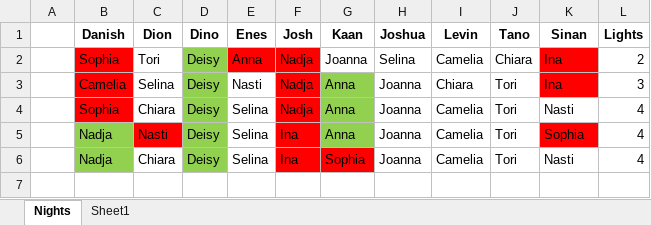
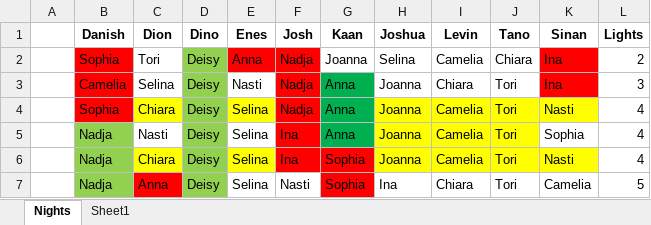
Before and after one commit to proxophy/aytogermany, an Excel workbook: data/normalo2025.xlsx, sheet Nights, drawn as a sheet; values as stored, in another font and other column widths than the file's, no borders; the diff names each change by its address in the sheet, - before the commit and + after, or states it on an @@ line.

```diff
--- a/data/normalo2025.xlsx (sheet Nights)
+++ b/data/normalo2025.xlsx (sheet Nights)
-G3:G5 fill: #92D050
+G3:G5 fill: #00B050
-C4 fill: none
+C4 fill: #FFFF00
-E4 fill: none
+E4 fill: #FFFF00
-H4:K4 fill: none
+H4:K4 fill: #FFFF00
-C5 fill: #FF0000
+C5 fill: none
-H5:J5 fill: none
+H5:J5 fill: #FFFF00
-K5 fill: #FF0000
+K5 fill: none
-C6 fill: none
+C6 fill: #FFFF00
-E6 fill: none
+E6 fill: #FFFF00
-H6:K6 fill: none
+H6:K6 fill: #FFFF00
+row 7:  | Nadja | Anna | Deisy | Selina | Nasti | Sophia | Ina | Chiara | Tori | Camelia | 5
```
Also changed, not shown: 3 other files.
